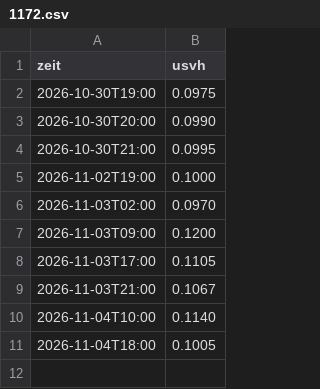
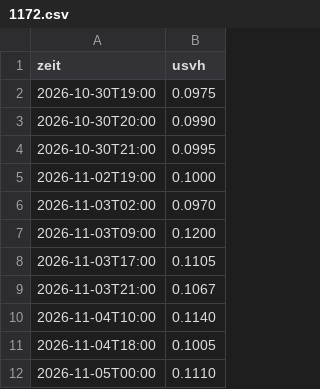
Before and after one commit to mknxb/wetter, a CSV file: odl-cz/1172.csv, drawn as a sheet.

```diff
--- a/odl-cz/1172.csv
+++ b/odl-cz/1172.csv
@@ -11 +11,2 @@ zeit;usvh
 2026-11-04T18:00;0.1005
+2026-11-05T00:00;0.1110
```
Also changed, not shown: odl-cz/1175.csv, odl-cz/1201.csv, 12 other files.
